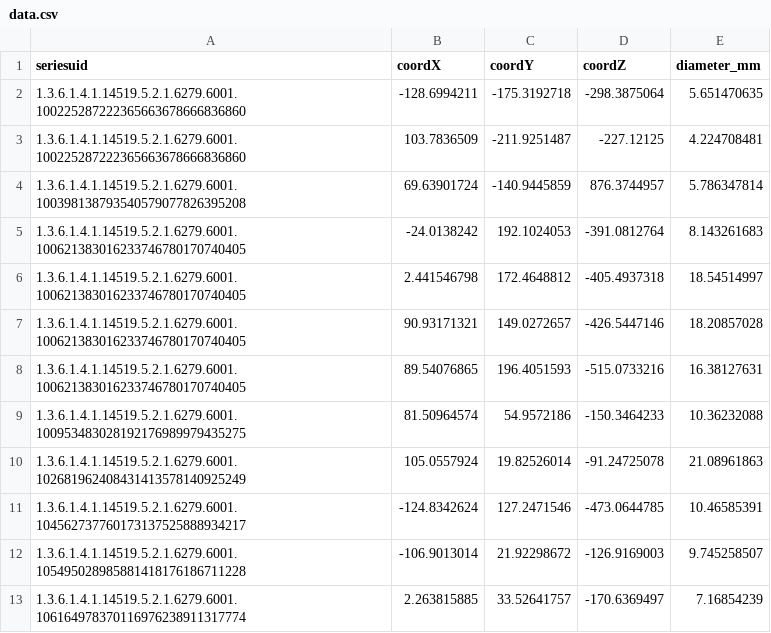
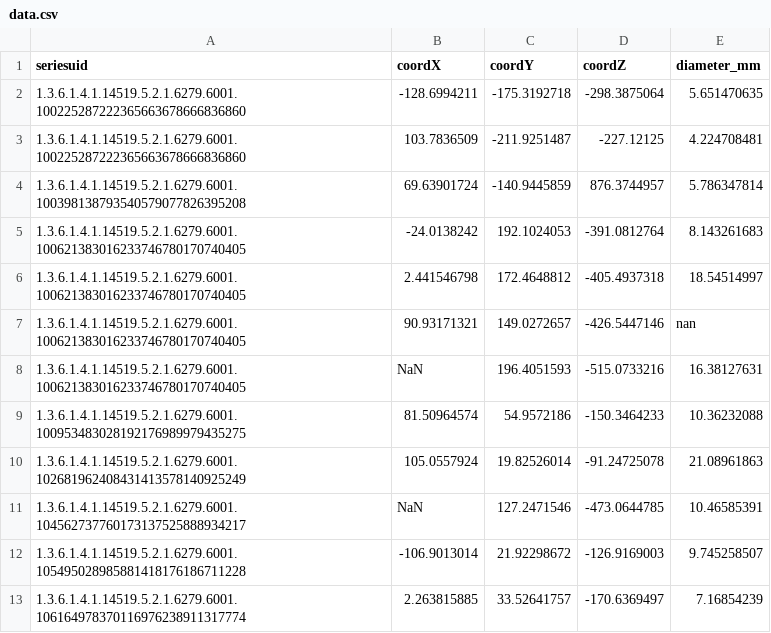
Before and after one commit to yksaini9928/GENAI, a CSV file: 4-Pandas/data.csv, drawn as a sheet.

```diff
--- a/4-Pandas/data.csv
+++ b/4-Pandas/data.csv
@@ -6,7 +6,7 @@ seriesuid,coordX,coordY,coordZ,diameter_mm
 1.3.6.1.4.1.14519.5.2.1.6279.6001.100621383016233746780170740405,2.441546798,172.4648812,-405.4937318,18.54514997
-1.3.6.1.4.1.14519.5.2.1.6279.6001.100621383016233746780170740405,90.93171321,149.0272657,-426.5447146,18.20857028
-1.3.6.1.4.1.14519.5.2.1.6279.6001.100621383016233746780170740405,89.54076865,196.4051593,-515.0733216,16.38127631
+1.3.6.1.4.1.14519.5.2.1.6279.6001.100621383016233746780170740405,90.93171321,149.0272657,-426.5447146,nan
+1.3.6.1.4.1.14519.5.2.1.6279.6001.100621383016233746780170740405,NaN,196.4051593,-515.0733216,16.38127631
 1.3.6.1.4.1.14519.5.2.1.6279.6001.100953483028192176989979435275,81.50964574,54.9572186,-150.3464233,10.36232088
 1.3.6.1.4.1.14519.5.2.1.6279.6001.102681962408431413578140925249,105.0557924,19.82526014,-91.24725078,21.08961863
-1.3.6.1.4.1.14519.5.2.1.6279.6001.104562737760173137525888934217,-124.8342624,127.2471546,-473.0644785,10.46585391
+1.3.6.1.4.1.14519.5.2.1.6279.6001.104562737760173137525888934217,NaN,127.2471546,-473.0644785,10.46585391
 1.3.6.1.4.1.14519.5.2.1.6279.6001.105495028985881418176186711228,-106.9013014,21.92298672,-126.9169003,9.745258507
```
Also changed, not shown: 7 other files.
